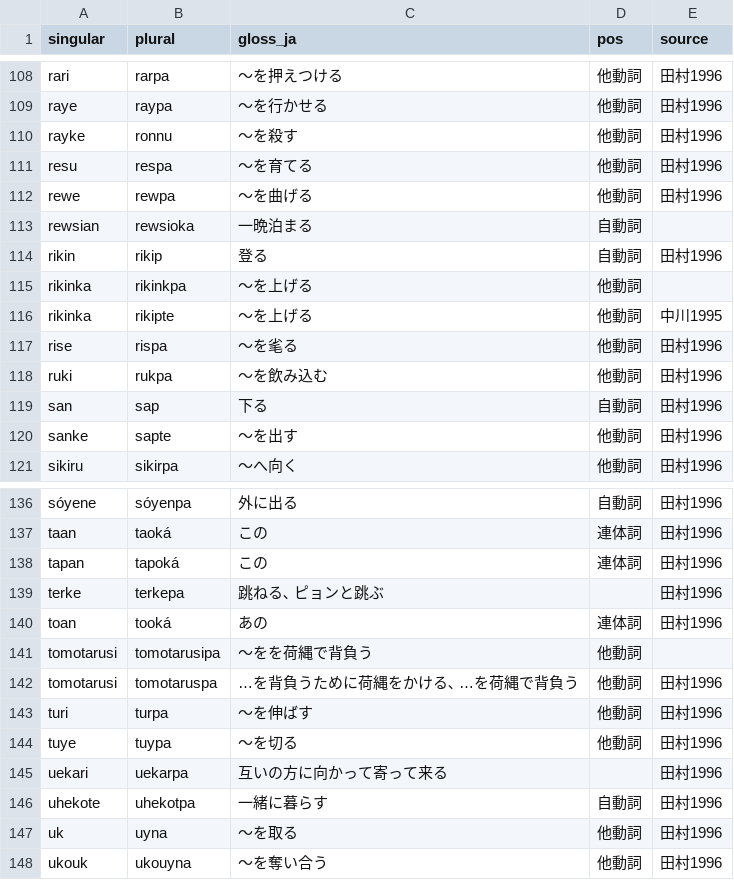
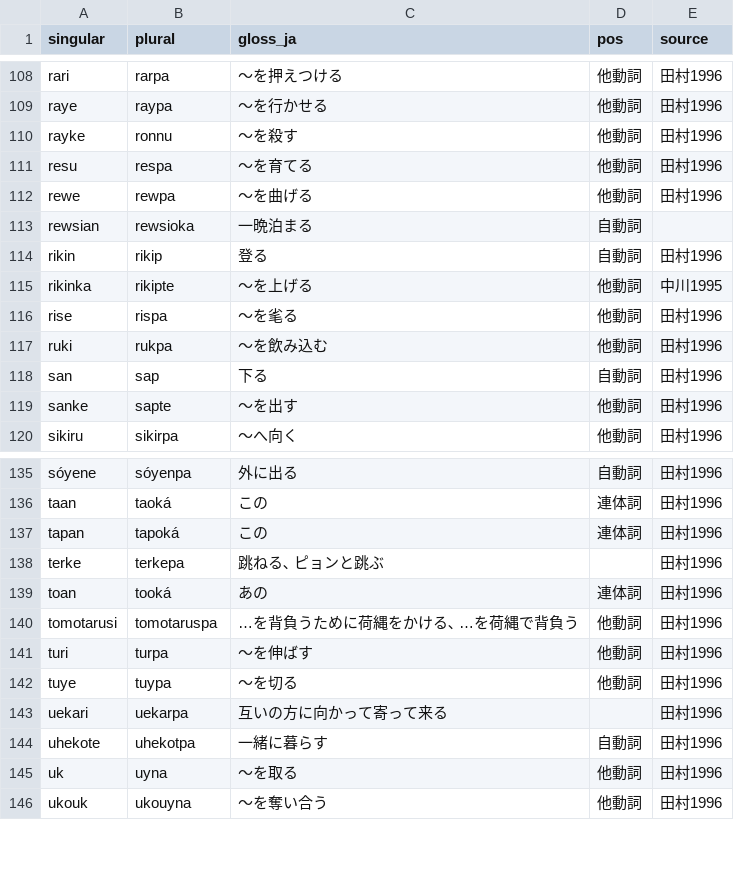
Before and after one commit to aynumosir/ainu-morphology-data, a TSV file: verb_plurals.tsv, drawn as a sheet; only a part is shown, gaps mark what is left out.

Commit message:
data: remove plural forms contradicted by dictionaries

```diff
--- a/verb_plurals.tsv
+++ b/verb_plurals.tsv
@@ -114,3 +114,2 @@ rewsian	rewsioka	一晩泊まる	自動詞
 rikin	rikip	登る	自動詞	田村1996
-rikinka	rikinkpa	～を上げる	他動詞	
 rikinka	rikipte	〜を上げる	他動詞	中川1995
@@ -140,3 +139,2 @@ terke	terkepa	跳ねる､ ピョンと跳ぶ		田村1996
 toan	tooká	あの	連体詞	田村1996
-tomotarusi	tomotarusipa	～をを荷縄で背負う	他動詞	
 tomotarusi	tomotaruspa	…を背負うために荷縄をかける､ …を荷縄で背負う	他動詞	田村1996
```
